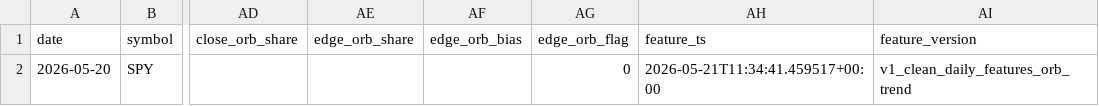
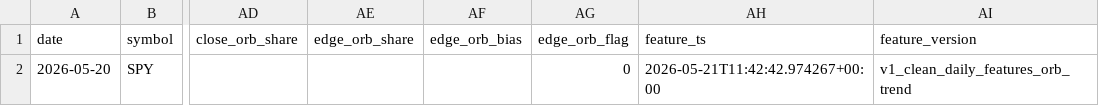
Before and after one commit to kvandre12-commits/SharpEdge-System, a CSV file: outputs/latest_features_daily.csv, drawn as a sheet; only a part is shown, gaps mark what is left out; the diff names each change by its address in the sheet, - before the commit and + after, or states it on an @@ line.

```diff
--- a/outputs/latest_features_daily.csv
+++ b/outputs/latest_features_daily.csv
-AH2 (feature_ts): 2026-05-21T11:34:41.459517+00:00
+AH2 (feature_ts): 2026-05-21T11:42:42.974267+00:00
```
Also changed, not shown: outputs/features_daily.csv, outputs/liquidity_regime_events.csv, 12 other files.
